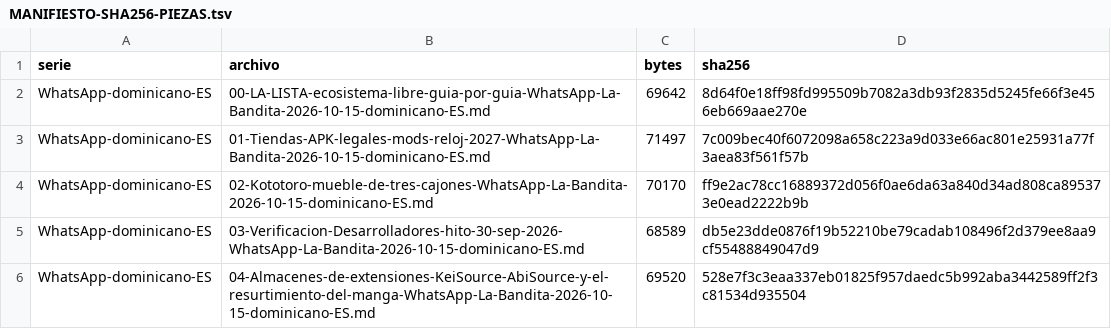
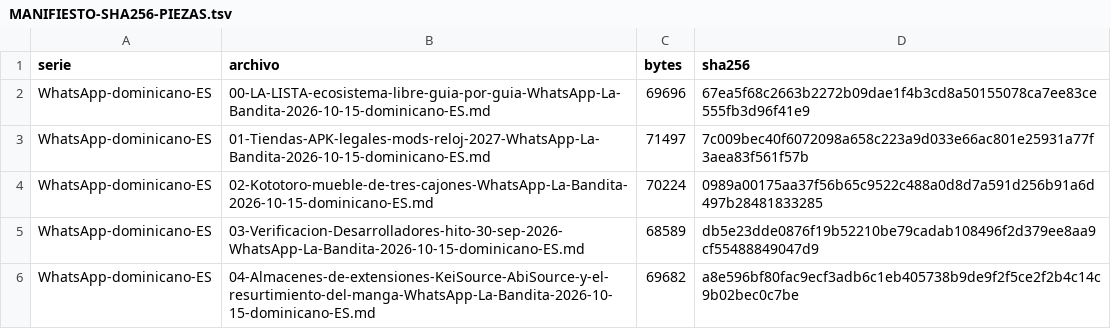
Before and after one commit to Alex17273747576777/la-bandita-archivo, a TSV file: Arena-Reimagined/02-ARCHIVO/_rearm-29oct/aseguramiento-29oct/MANIFIESTO-SHA256-PIEZAS.tsv, drawn as a sheet; only a part is shown; the diff covers the shown part only.

Commit message:
Chequeo universal extremo 29-oct-2026: 781 repos y 109 URL medidos uno a uno (763 vivos, muertos ya firmados), 15 licencias residuales cerradas, 2 URL muertas con fe firmada; byte por byte 0 diferencias y lupa EXIT=0

```diff
--- a/Arena-Reimagined/02-ARCHIVO/_rearm-29oct/aseguramiento-29oct/MANIFIESTO-SHA256-PIEZAS.tsv
+++ b/Arena-Reimagined/02-ARCHIVO/_rearm-29oct/aseguramiento-29oct/MANIFIESTO-SHA256-PIEZAS.tsv
@@ -1,6 +1,6 @@
 serie	archivo	bytes	sha256
-WhatsApp-dominicano-ES	00-LA-LISTA-ecosistema-libre-guia-por-guia-WhatsApp-La-Bandita-2026-10-15-dominicano-ES.md	69642	8d64f0e18ff98fd995509b7082a3db93f2835d5245fe66f3e456eb669aae270e
+WhatsApp-dominicano-ES	00-LA-LISTA-ecosistema-libre-guia-por-guia-WhatsApp-La-Bandita-2026-10-15-dominicano-ES.md	69696	67ea5f68c2663b2272b09dae1f4b3cd8a50155078ca7ee83ce555fb3d96f41e9
 WhatsApp-dominicano-ES	01-Tiendas-APK-legales-mods-reloj-2027-WhatsApp-La-Bandita-2026-10-15-dominicano-ES.md	71497	7c009bec40f6072098a658c223a9d033e66ac801e25931a77f3aea83f561f57b
-WhatsApp-dominicano-ES	02-Kototoro-mueble-de-tres-cajones-WhatsApp-La-Bandita-2026-10-15-dominicano-ES.md	70170	ff9e2ac78cc16889372d056f0ae6da63a840d34ad808ca895373e0ead2222b9b
+WhatsApp-dominicano-ES	02-Kototoro-mueble-de-tres-cajones-WhatsApp-La-Bandita-2026-10-15-dominicano-ES.md	70224	0989a00175aa37f56b65c9522c488a0d8d7a591d256b91a6d497b28481833285
 WhatsApp-dominicano-ES	03-Verificacion-Desarrolladores-hito-30-sep-2026-WhatsApp-La-Bandita-2026-10-15-dominicano-ES.md	68589	db5e23dde0876f19b52210be79cadab108496f2d379ee8aa9cf55488849047d9
-WhatsApp-dominicano-ES	04-Almacenes-de-extensiones-KeiSource-AbiSource-y-el-resurtimiento-del-manga-WhatsApp-La-Bandita-2026-10-15-dominicano-ES.md	69520	528e7f3c3eaa337eb01825f957daedc5b992aba3442589ff2f3c81534d935504
+WhatsApp-dominicano-ES	04-Almacenes-de-extensiones-KeiSource-AbiSource-y-el-resurtimiento-del-manga-WhatsApp-La-Bandita-2026-10-15-dominicano-ES.md	69682	a8e596bf80fac9ecf3adb6c1eb405738b9de9f2f5ce2f2b4c14c9b02bec0c7be
```
Also changed, not shown: 16 edited cells elsewhere in this file, Arena-Reimagined/ENTREGA-29OCT-2026/03-Datos-verificados/MANIFIESTO-SHA256-PIEZAS.tsv, 34 other files.
